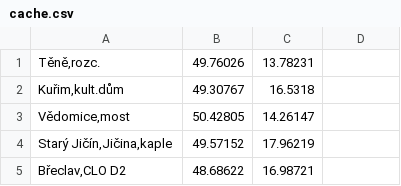
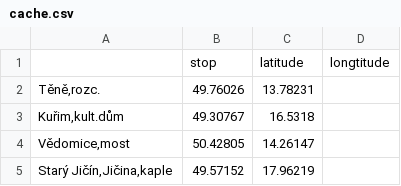
Before and after one commit to KoblizekXD/gtfs-processor, a CSV file: cache.csv, drawn as a sheet; only a part is shown; the shorter side is filled out with more unchanged rows.

Commit message:
Update cache.csv

```diff
--- a/cache.csv
+++ b/cache.csv
@@ -1 +1,2 @@
+|stop|latitude|longtitude
 Těně,rozc.|49.76026|13.78231
```
